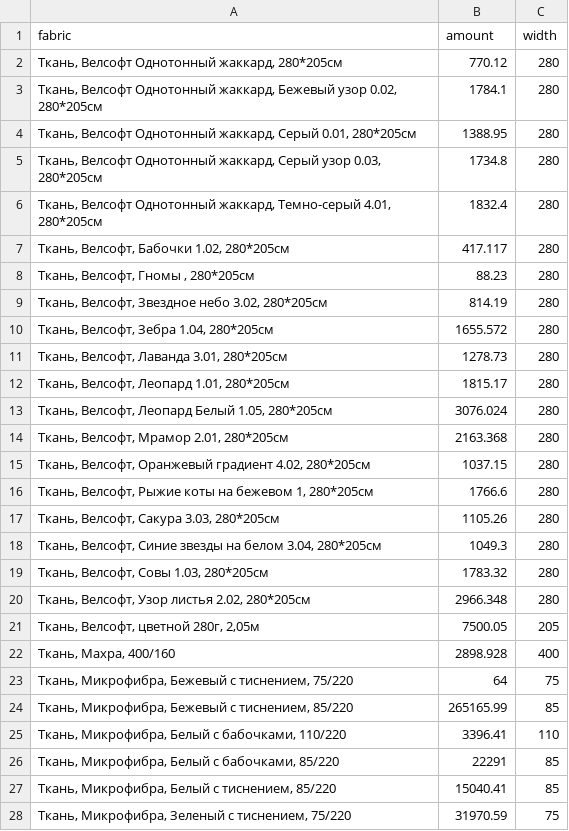
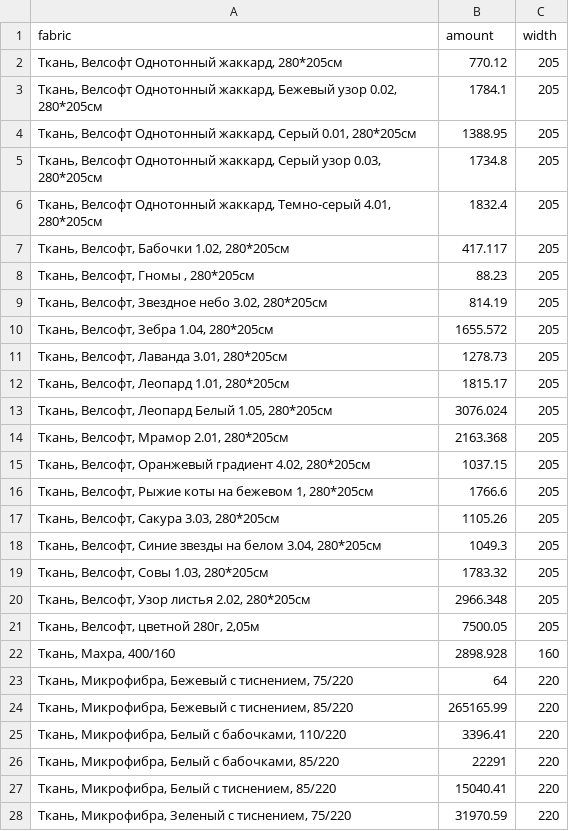
Before and after one commit to Ktulha/FAB_STAT, a CSV file: fabric.csv, drawn as a sheet; only a part is shown; the diff covers the shown part only.

```diff
--- a/fabric.csv
+++ b/fabric.csv
@@ -1,28 +1,28 @@
 fabric;amount;width
-Ткань, Велсофт Однотонный жаккард, 280*205см;770.12;280
-Ткань, Велсофт Однотонный жаккард, Бежевый узор 0.02, 280*205см;1784.1;280
-Ткань, Велсофт Однотонный жаккард, Серый 0.01, 280*205см;1388.95;280
-Ткань, Велсофт Однотонный жаккард, Серый узор 0.03, 280*205см;1734.8;280
-Ткань, Велсофт Однотонный жаккард, Темно-серый 4.01, 280*205см;1832.4;280
-Ткань, Велсофт, Бабочки 1.02, 280*205см;417.117;280
-Ткань, Велсофт, Гномы , 280*205см;88.23;280
-Ткань, Велсофт, Звездное небо 3.02, 280*205см;814.19;280
-Ткань, Велсофт, Зебра 1.04, 280*205см;1655.572;280
-Ткань, Велсофт, Лаванда 3.01, 280*205см;1278.73;280
-Ткань, Велсофт, Леопард 1.01, 280*205см;1815.17;280
-Ткань, Велсофт, Леопард Белый 1.05, 280*205см;3076.024;280
-Ткань, Велсофт, Мрамор 2.01, 280*205см;2163.368;280
-Ткань, Велсофт, Оранжевый градиент 4.02, 280*205см;1037.15;280
-Ткань, Велсофт, Рыжие коты на бежевом 1, 280*205см;1766.6;280
-Ткань, Велсофт, Сакура 3.03, 280*205см;1105.26;280
-Ткань, Велсофт, Синие звезды на белом 3.04, 280*205см;1049.3;280
-Ткань, Велсофт, Совы 1.03, 280*205см;1783.32;280
-Ткань, Велсофт, Узор листья 2.02, 280*205см;2966.348;280
+Ткань, Велсофт Однотонный жаккард, 280*205см;770.12;205
+Ткань, Велсофт Однотонный жаккард, Бежевый узор 0.02, 280*205см;1784.1;205
+Ткань, Велсофт Однотонный жаккард, Серый 0.01, 280*205см;1388.95;205
+Ткань, Велсофт Однотонный жаккард, Серый узор 0.03, 280*205см;1734.8;205
+Ткань, Велсофт Однотонный жаккард, Темно-серый 4.01, 280*205см;1832.4;205
+Ткань, Велсофт, Бабочки 1.02, 280*205см;417.117;205
+Ткань, Велсофт, Гномы , 280*205см;88.23;205
+Ткань, Велсофт, Звездное небо 3.02, 280*205см;814.19;205
+Ткань, Велсофт, Зебра 1.04, 280*205см;1655.572;205
+Ткань, Велсофт, Лаванда 3.01, 280*205см;1278.73;205
+Ткань, Велсофт, Леопард 1.01, 280*205см;1815.17;205
+Ткань, Велсофт, Леопард Белый 1.05, 280*205см;3076.024;205
+Ткань, Велсофт, Мрамор 2.01, 280*205см;2163.368;205
+Ткань, Велсофт, Оранжевый градиент 4.02, 280*205см;1037.15;205
+Ткань, Велсофт, Рыжие коты на бежевом 1, 280*205см;1766.6;205
+Ткань, Велсофт, Сакура 3.03, 280*205см;1105.26;205
+Ткань, Велсофт, Синие звезды на белом 3.04, 280*205см;1049.3;205
+Ткань, Велсофт, Совы 1.03, 280*205см;1783.32;205
+Ткань, Велсофт, Узор листья 2.02, 280*205см;2966.348;205
 Ткань, Велсофт, цветной 280г, 2,05м;7500.05;205
-Ткань, Махра, 400/160;2898.928;400
-Ткань, Микрофибра, Бежевый с тиснением, 75/220;64;75
-Ткань, Микрофибра, Бежевый с тиснением, 85/220;265165.99;85
-Ткань, Микрофибра, Белый с бабочками, 110/220;3396.41;110
-Ткань, Микрофибра, Белый с бабочками, 85/220;22291;85
-Ткань, Микрофибра, Белый с тиснением, 85/220;15040.41;85
-Ткань, Микрофибра, Зеленый с тиснением, 75/220;31970.59;75
+Ткань, Махра, 400/160;2898.928;160
+Ткань, Микрофибра, Бежевый с тиснением, 75/220;64;220
+Ткань, Микрофибра, Бежевый с тиснением, 85/220;265165.99;220
+Ткань, Микрофибра, Белый с бабочками, 110/220;3396.41;220
+Ткань, Микрофибра, Белый с бабочками, 85/220;22291;220
+Ткань, Микрофибра, Белый с тиснением, 85/220;15040.41;220
+Ткань, Микрофибра, Зеленый с тиснением, 75/220;31970.59;220
```
Also changed, not shown: 85 edited cells elsewhere in this file, 6 other files.
